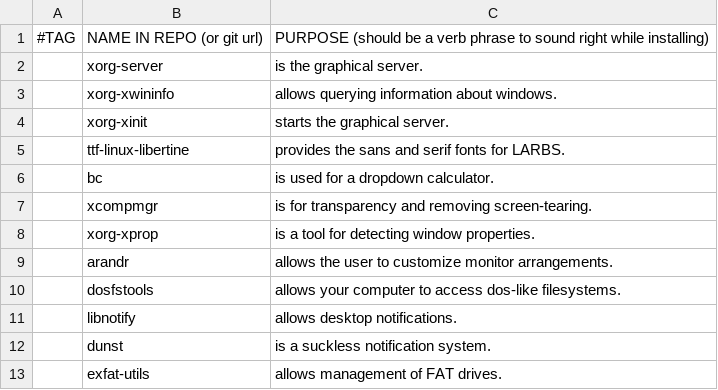
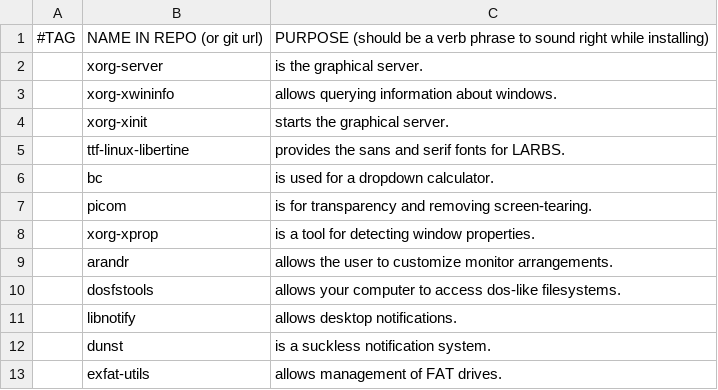
Before and after one commit to evilbyt3/funkydots, a CSV file: .local/share/init_install/progs_min.csv, drawn as a sheet; only a part is shown.

Commit message:
replaced xcompmgr with picom + conf file

```diff
--- a/.local/share/init_install/progs_min.csv
+++ b/.local/share/init_install/progs_min.csv
@@ -6,3 +6,3 @@
 ,bc,"is used for a dropdown calculator."
-,xcompmgr,"is for transparency and removing screen-tearing."
+,picom,"is for transparency and removing screen-tearing."
 ,xorg-xprop,"is a tool for detecting window properties."
```
Also changed, not shown: 2 other files.
